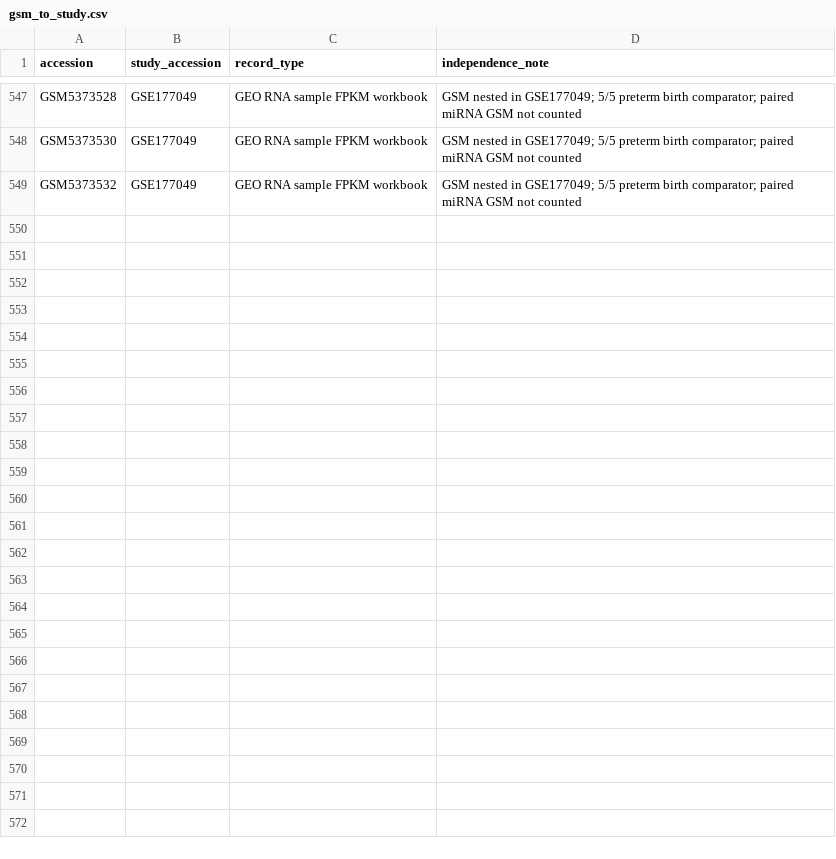
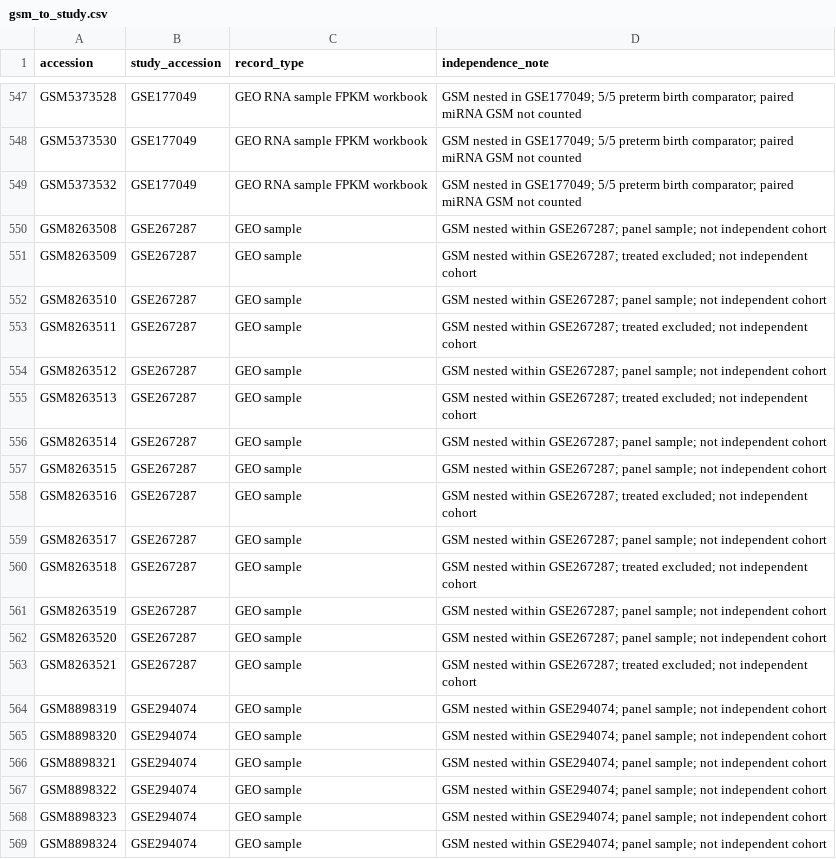
Before and after one commit to uditakankananonononono/mega27-25-biomarkers-underserved-diseases, a CSV file: results/gsm_to_study.csv, drawn as a sheet; only a part is shown, gaps mark what is left out.

```diff
--- a/results/gsm_to_study.csv
+++ b/results/gsm_to_study.csv
@@ -549 +549,21 @@ GSM5373530,GSE177049,GEO RNA sample FPKM workbook,GSM nested in GSE177049; 5/5 p
 GSM5373532,GSE177049,GEO RNA sample FPKM workbook,GSM nested in GSE177049; 5/5 preterm birth comparator; paired miRNA GSM not counted
+GSM8263508,GSE267287,GEO sample,GSM nested within GSE267287; panel sample; not independent cohort
+GSM8263509,GSE267287,GEO sample,GSM nested within GSE267287; treated excluded; not independent cohort
+GSM8263510,GSE267287,GEO sample,GSM nested within GSE267287; panel sample; not independent cohort
+GSM8263511,GSE267287,GEO sample,GSM nested within GSE267287; treated excluded; not independent cohort
+GSM8263512,GSE267287,GEO sample,GSM nested within GSE267287; panel sample; not independent cohort
+GSM8263513,GSE267287,GEO sample,GSM nested within GSE267287; treated excluded; not independent cohort
+GSM8263514,GSE267287,GEO sample,GSM nested within GSE267287; panel sample; not independent cohort
+GSM8263515,GSE267287,GEO sample,GSM nested within GSE267287; panel sample; not independent cohort
+GSM8263516,GSE267287,GEO sample,GSM nested within GSE267287; treated excluded; not independent cohort
+GSM8263517,GSE267287,GEO sample,GSM nested within GSE267287; panel sample; not independent cohort
+GSM8263518,GSE267287,GEO sample,GSM nested within GSE267287; treated excluded; not independent cohort
+GSM8263519,GSE267287,GEO sample,GSM nested within GSE267287; panel sample; not independent cohort
+GSM8263520,GSE267287,GEO sample,GSM nested within GSE267287; panel sample; not independent cohort
+GSM8263521,GSE267287,GEO sample,GSM nested within GSE267287; treated excluded; not independent cohort
+GSM8898319,GSE294074,GEO sample,GSM nested within GSE294074; panel sample; not independent cohort
+GSM8898320,GSE294074,GEO sample,GSM nested within GSE294074; panel sample; not independent cohort
+GSM8898321,GSE294074,GEO sample,GSM nested within GSE294074; panel sample; not independent cohort
+GSM8898322,GSE294074,GEO sample,GSM nested within GSE294074; panel sample; not independent cohort
+GSM8898323,GSE294074,GEO sample,GSM nested within GSE294074; panel sample; not independent cohort
+GSM8898324,GSE294074,GEO sample,GSM nested within GSE294074; panel sample; not independent cohort
```
Also changed, not shown: results/dataset_manifest.csv, 7 other files.
